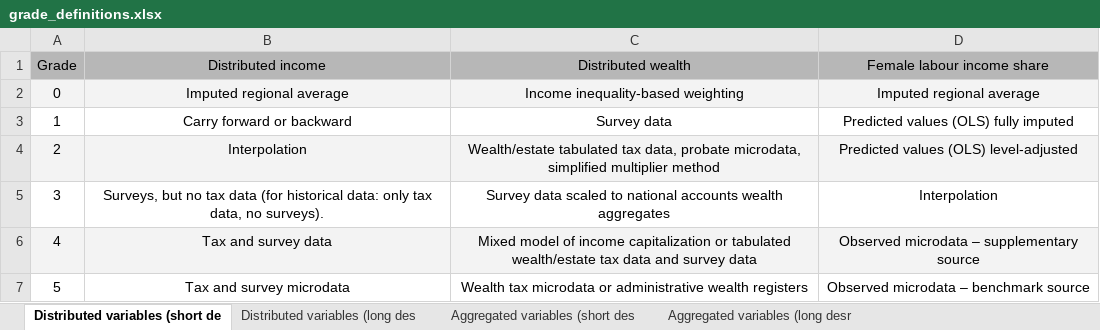
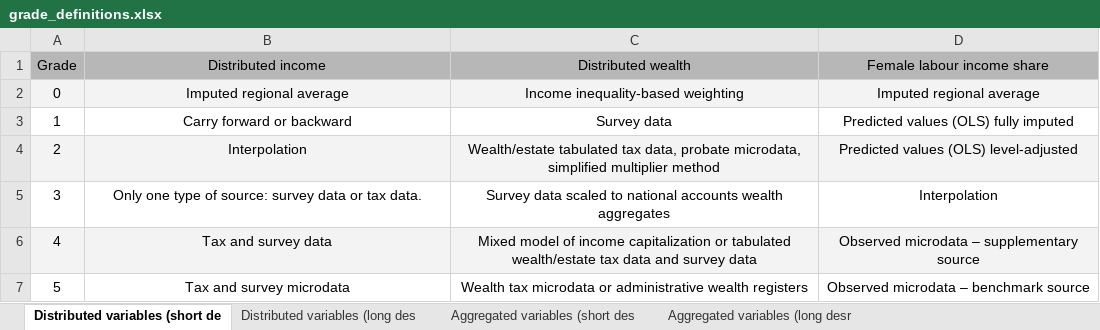
Before and after one commit to world-inequality-database/wid-world, an Excel workbook: data-input/data-quality-definitions/grade_definitions.xlsx, sheet Distributed variables (short de, drawn as a sheet; values as stored, in another font and other column widths than the file's, no borders; the diff names each change by its address in the sheet, - before the commit and + after, or states it on an @@ line.

Commit message:
Update grade_definitions.xlsx

```diff
--- a/data-input/data-quality-definitions/grade_definitions.xlsx (sheet Distributed variables (short de)
+++ b/data-input/data-quality-definitions/grade_definitions.xlsx (sheet Distributed variables (short de)
-B5 (Distributed income): Surveys, but no tax data (for historical data: only tax data, no surveys).
+B5 (Distributed income): Only one type of source: survey data or tax data.
```
